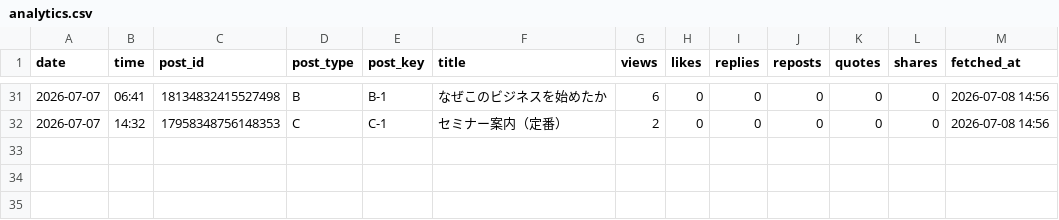
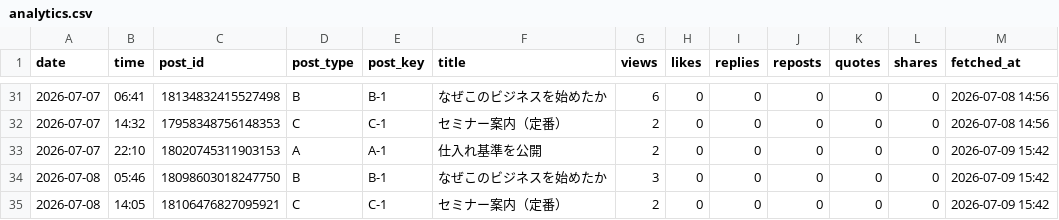
Before and after one commit to vintagegarakuta-gthub/meiryu-threads-auto-post, a CSV file: analytics.csv, drawn as a sheet; only a part is shown, gaps mark what is left out.

```diff
--- a/analytics.csv
+++ b/analytics.csv
@@ -32 +32,4 @@ date,time,post_id,post_type,post_key,title,views,likes,replies,reposts,quotes,sh
 2026-07-07,14:32,17958348756148353,C,C-1,セミナー案内（定番）,2,0,0,0,0,0,2026-07-08 14:56
+2026-07-07,22:10,18020745311903153,A,A-1,仕入れ基準を公開,2,0,0,0,0,0,2026-07-09 15:42
+2026-07-08,05:46,18098603018247750,B,B-1,なぜこのビジネスを始めたか,3,0,0,0,0,0,2026-07-09 15:42
+2026-07-08,14:05,18106476827095921,C,C-1,セミナー案内（定番）,2,0,0,0,0,0,2026-07-09 15:42
```
